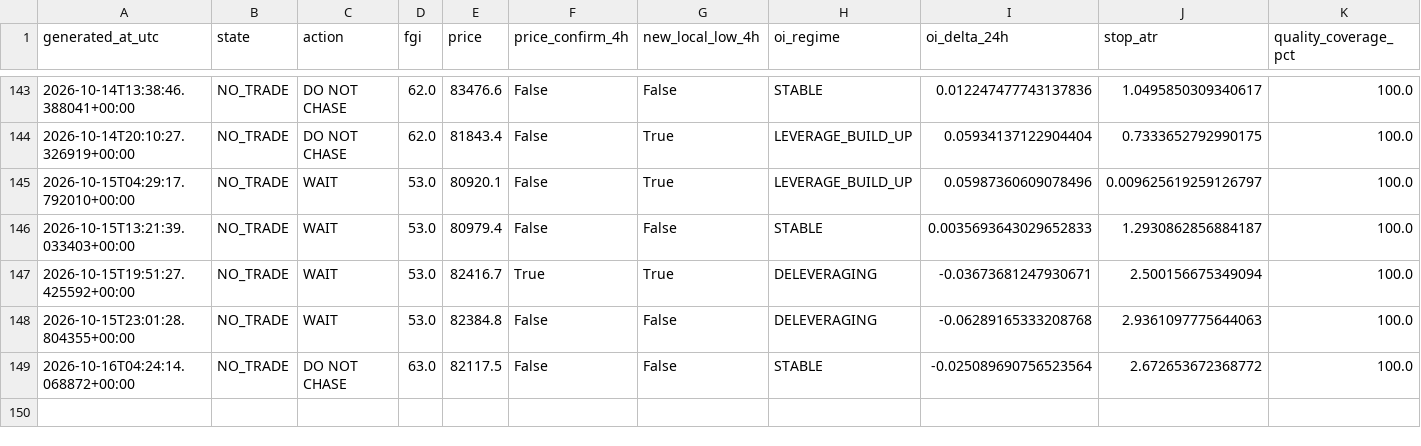
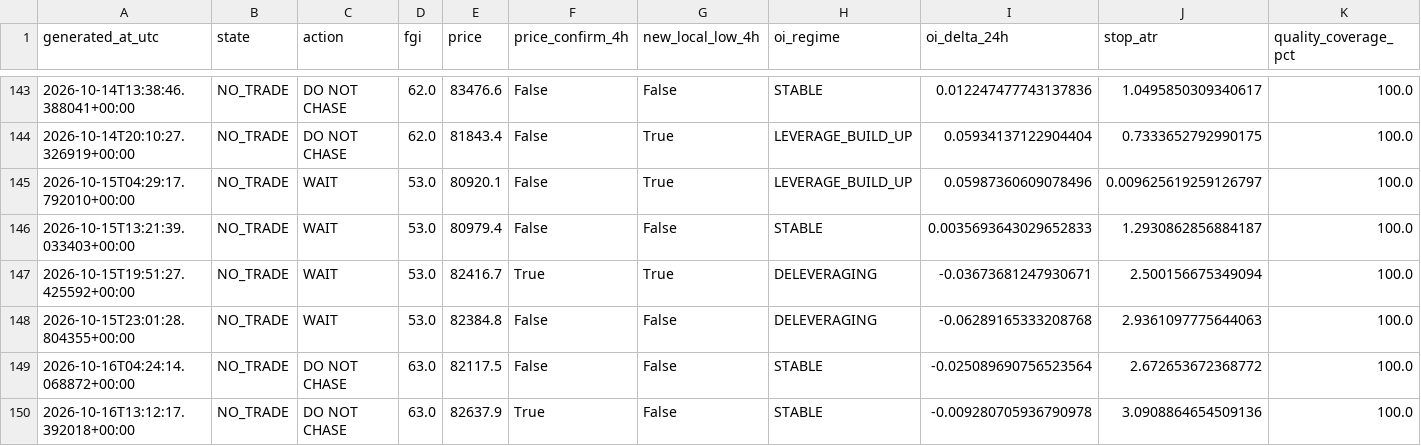
Before and after one commit to YaDragon44/moex-crash-radar, a CSV file: evidence/btc_entry_radar_production_journal.csv, drawn as a sheet; only a part is shown, gaps mark what is left out; rows hold the shown columns only; the diff names each change by its address in the sheet, - before the commit and + after, or states it on an @@ line.

```diff
--- a/evidence/btc_entry_radar_production_journal.csv
+++ b/evidence/btc_entry_radar_production_journal.csv
+row 150: 2026-10-16T13:12:17.392018+00:00 | NO_TRADE | DO NOT CHASE | 63.0 | 82637.9 | True | False | STABLE | -0.009280705936790978 | 3.0908864654509136 | 100.0
```
Also changed, not shown: 3 other files.
